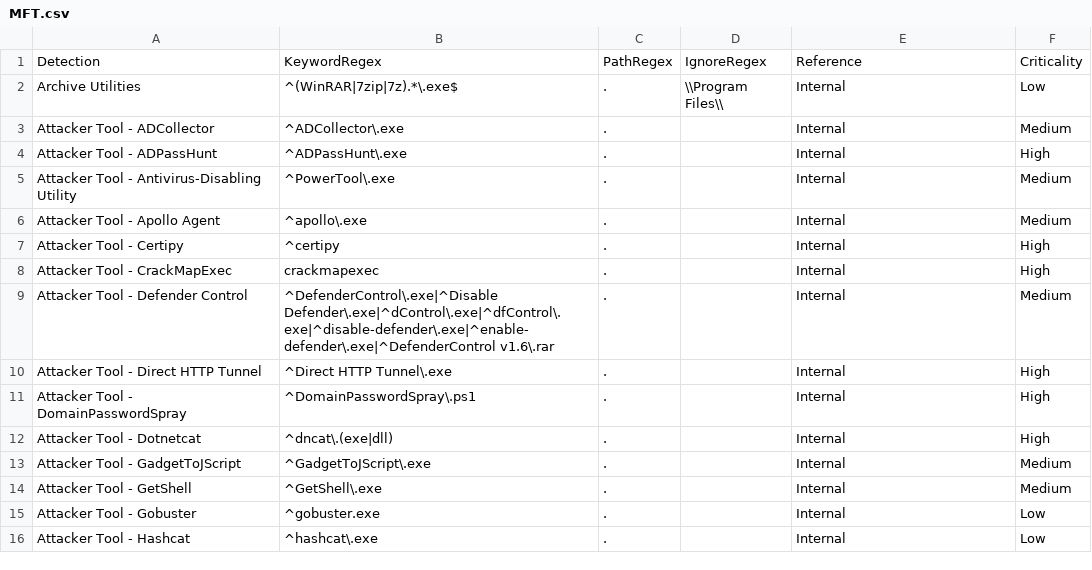
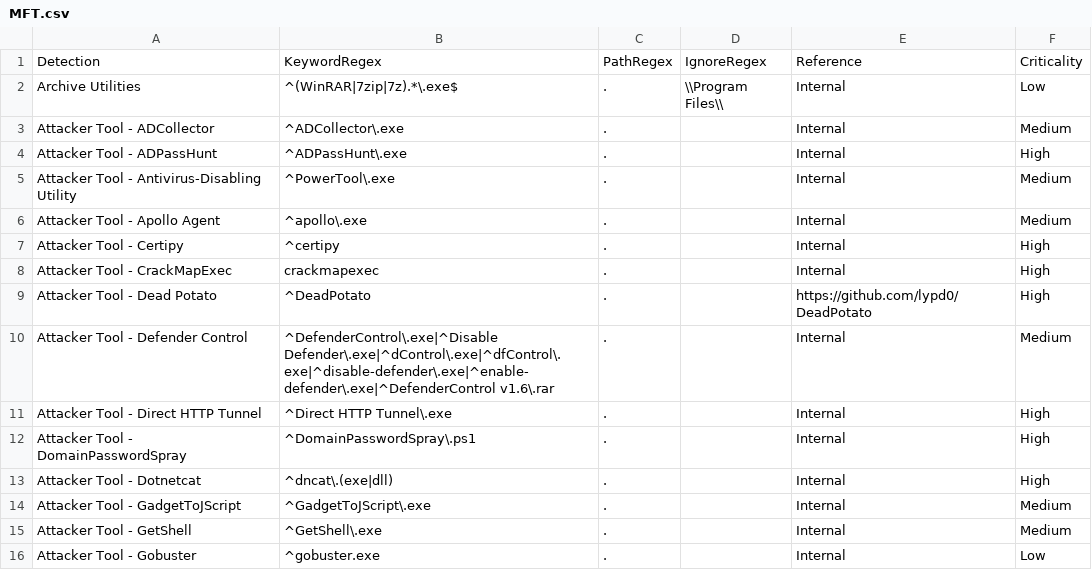
Before and after one commit to mgreen27/DetectRaptor, a CSV file: csv/MFT.csv, drawn as a sheet; only a part is shown; the shorter side is filled out with more unchanged rows.

Commit message:
Update MFT.csv (#77)
* Update MFT.csv

Attacker Tool - Dead Potato update - https://github.com/lypd0/DeadPotato

* Update MFT.csv

updated to unique but generic string

---------

Co-authored-by: Matthew Green <mgreen27@users.noreply.github.com>

```diff
--- a/csv/MFT.csv
+++ b/csv/MFT.csv
@@ -8,2 +8,3 @@ Attacker Tool - Certipy,^certipy,.,,Internal,High
 Attacker Tool - CrackMapExec,crackmapexec,.,,Internal,High
+Attacker Tool - Dead Potato,^DeadPotato,.,,https://github.com/lypd0/DeadPotato,High
 Attacker Tool - Defender Control,^DefenderControl\.exe|^Disable Defender\.exe|^dControl\.exe|^dfControl\.exe|^disable-defender\.exe|^enable-defender\.exe|^DefenderControl v1.6\.rar,.,,Internal,Medium
```
